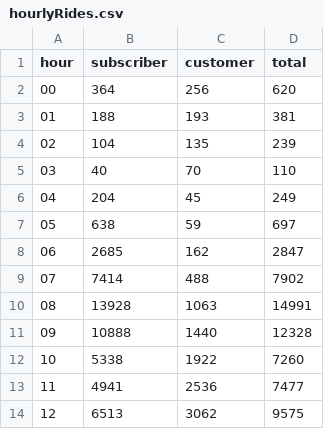
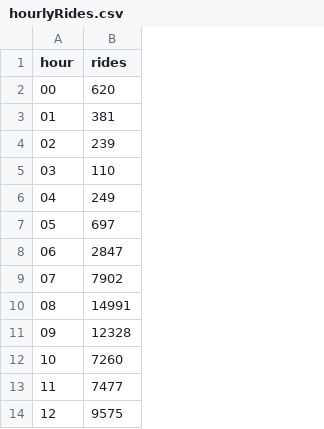
Before and after one commit to CodingTyrannosaurus/ecs163, a CSV file: p2/data/hourlyRides.csv, drawn as a sheet; only a part is shown; removed rows and columns are numbered as before the commit, all else as after; the diff names each change by its address in the sheet, - before the commit and + after, or states it on an @@ line.

```diff
--- a/p2/data/hourlyRides.csv
+++ b/p2/data/hourlyRides.csv
-column B (subscriber), rows 2-14: 364 | 188 | 104 | 40 | 204 | 638 | 2685 | 7414 | 13928 | 10888 | 5338 | 4941 | 6513
-column C (customer), rows 2-14: 256 | 193 | 135 | 70 | 45 | 59 | 162 | 488 | 1063 | 1440 | 1922 | 2536 | 3062
-B1: total
+B1: rides
```
Also changed, not shown: 5 other files.
